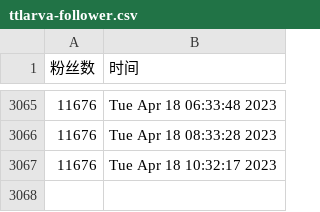
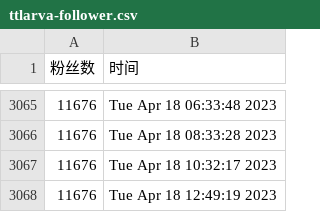
Before and after one commit to ttttLarva/Lava, a CSV file: scripts/ttlarva-follower.csv, drawn as a sheet; only a part is shown, gaps mark what is left out; the diff names each change by its address in the sheet, - before the commit and + after, or states it on an @@ line.

Commit message:
update followers count daily

```diff
--- a/scripts/ttlarva-follower.csv
+++ b/scripts/ttlarva-follower.csv
+row 3068: 11676 | Tue Apr 18 12:49:19 2023
```
